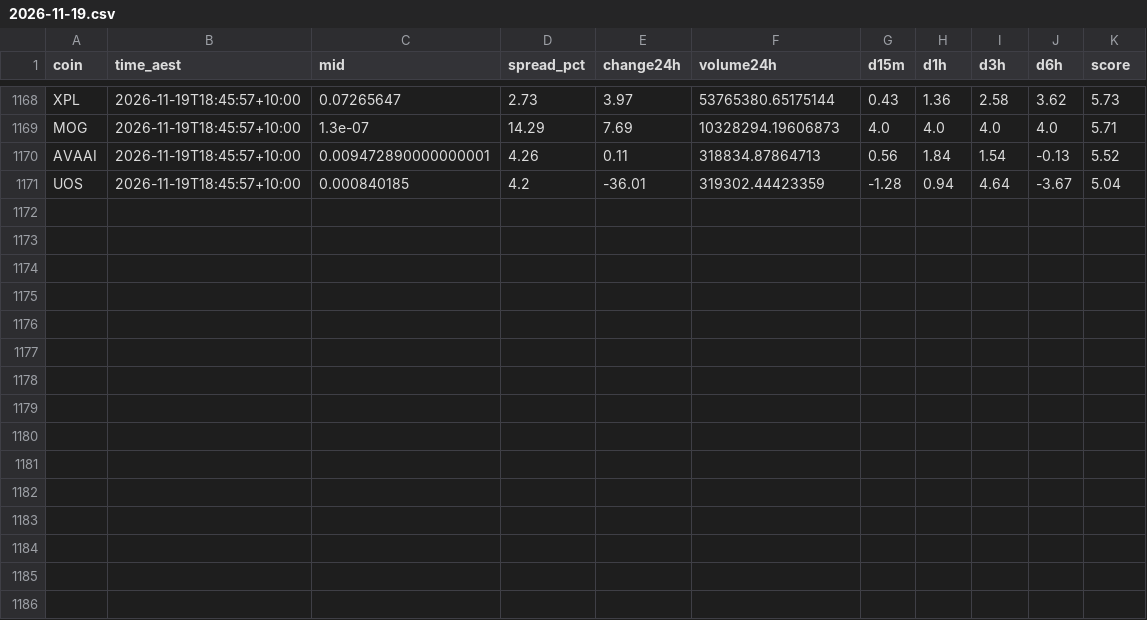
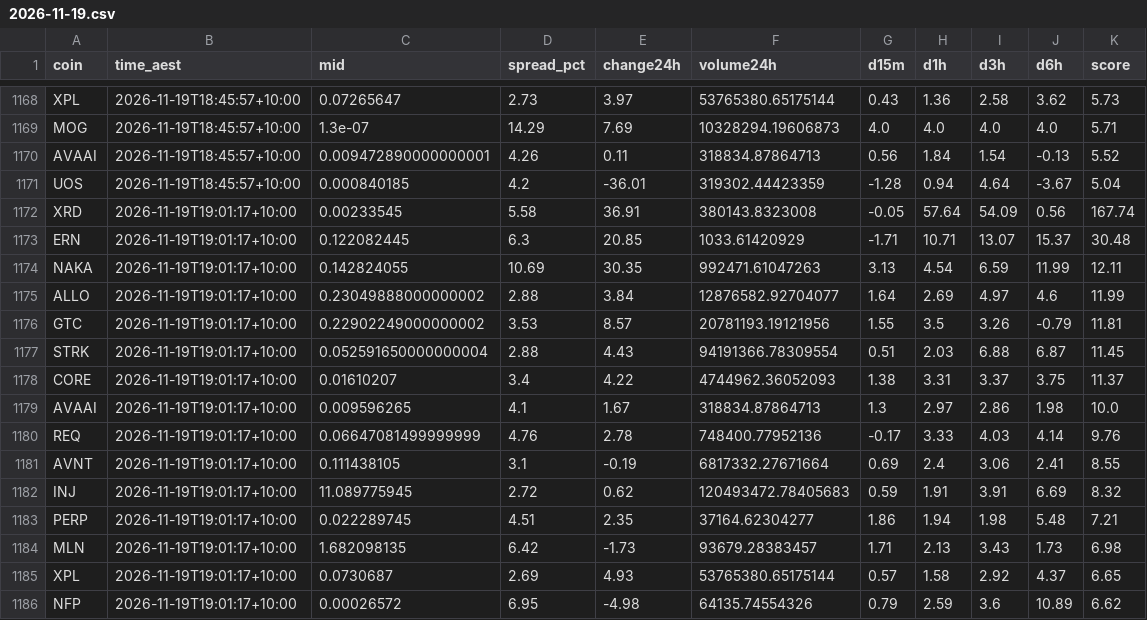
Before and after one commit to NickAu2020/coinspot-data, a CSV file: data/signals/2026-11-19.csv, drawn as a sheet; only a part is shown, gaps mark what is left out; the diff names each change by its address in the sheet, - before the commit and + after, or states it on an @@ line.

```diff
--- a/data/signals/2026-11-19.csv
+++ b/data/signals/2026-11-19.csv
+row 1172: XRD | 2026-11-19T19:01:17+10:00 | 0.00233545 | 5.58 | 36.91 | 380143.8323008 | -0.05 | 57.64 | 54.09 | 0.56 | 167.74
+row 1173: ERN | 2026-11-19T19:01:17+10:00 | 0.122082445 | 6.3 | 20.85 | 1033.61420929 | -1.71 | 10.71 | 13.07 | 15.37 | 30.48
+row 1174: NAKA | 2026-11-19T19:01:17+10:00 | 0.142824055 | 10.69 | 30.35 | 992471.61047263 | 3.13 | 4.54 | 6.59 | 11.99 | 12.11
+row 1175: ALLO | 2026-11-19T19:01:17+10:00 | 0.23049888000000002 | 2.88 | 3.84 | 12876582.92704077 | 1.64 | 2.69 | 4.97 | 4.6 | 11.99
+row 1176: GTC | 2026-11-19T19:01:17+10:00 | 0.22902249000000002 | 3.53 | 8.57 | 20781193.19121956 | 1.55 | 3.5 | 3.26 | -0.79 | 11.81
+row 1177: STRK | 2026-11-19T19:01:17+10:00 | 0.052591650000000004 | 2.88 | 4.43 | 94191366.78309554 | 0.51 | 2.03 | 6.88 | 6.87 | 11.45
+row 1178: CORE | 2026-11-19T19:01:17+10:00 | 0.01610207 | 3.4 | 4.22 | 4744962.36052093 | 1.38 | 3.31 | 3.37 | 3.75 | 11.37
+row 1179: AVAAI | 2026-11-19T19:01:17+10:00 | 0.009596265 | 4.1 | 1.67 | 318834.87864713 | 1.3 | 2.97 | 2.86 | 1.98 | 10.0
+row 1180: REQ | 2026-11-19T19:01:17+10:00 | 0.06647081499999999 | 4.76 | 2.78 | 748400.77952136 | -0.17 | 3.33 | 4.03 | 4.14 | 9.76
+row 1181: AVNT | 2026-11-19T19:01:17+10:00 | 0.111438105 | 3.1 | -0.19 | 6817332.27671664 | 0.69 | 2.4 | 3.06 | 2.41 | 8.55
+row 1182: INJ | 2026-11-19T19:01:17+10:00 | 11.089775945 | 2.72 | 0.62 | 120493472.78405683 | 0.59 | 1.91 | 3.91 | 6.69 | 8.32
+row 1183: PERP | 2026-11-19T19:01:17+10:00 | 0.022289745 | 4.51 | 2.35 | 37164.62304277 | 1.86 | 1.94 | 1.98 | 5.48 | 7.21
+row 1184: MLN | 2026-11-19T19:01:17+10:00 | 1.682098135 | 6.42 | -1.73 | 93679.28383457 | 1.71 | 2.13 | 3.43 | 1.73 | 6.98
+row 1185: XPL | 2026-11-19T19:01:17+10:00 | 0.0730687 | 2.69 | 4.93 | 53765380.65175144 | 0.57 | 1.58 | 2.92 | 4.37 | 6.65
+row 1186: NFP | 2026-11-19T19:01:17+10:00 | 0.00026572 | 6.95 | -4.98 | 64135.74554326 | 0.79 | 2.59 | 3.6 | 10.89 | 6.62
```
Also changed, not shown: data/latest_accel.csv, 10 other files.
